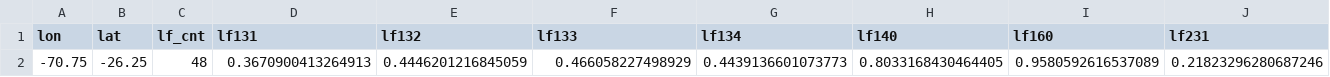
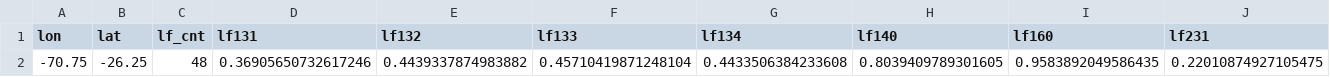
Before and after one commit to ManuSchmi88/lpj_ll_coupling_tools, a CSV file: landlab/test_simulation_coupled/temp_lpj/input/lfdata/df_soildepth.csv, drawn as a sheet; only a part is shown; removed rows and columns are numbered as before the commit, all else as after; rows hold the shown columns only; the diff names each change by its address in the sheet, - before the commit and + after, or states it on an @@ line.

```diff
--- a/landlab/test_simulation_coupled/temp_lpj/input/lfdata/df_soildepth.csv
+++ b/landlab/test_simulation_coupled/temp_lpj/input/lfdata/df_soildepth.csv
-row 2: -70.75 | -26.25 | 48 | 0.3670900413264913 | 0.4446201216845059 | 0.466058227498929 | 0.4439136601073773 | 0.8033168430464405 | 0.9580592616537089 | 0.21823296280687246
+row 2: -70.75 | -26.25 | 48 | 0.36905650732617246 | 0.4439337874983882 | 0.45710419871248104 | 0.4433506384233608 | 0.8039409789301605 | 0.9583892049586435 | 0.22010874927105475
```
Also changed, not shown: landlab/test_simulation_coupled/temp_lpj/input/lfdata/df_elev.csv, landlab/test_simulation_coupled/temp_lpj/input/lfdata/df_slope.csv, 9 other files.
